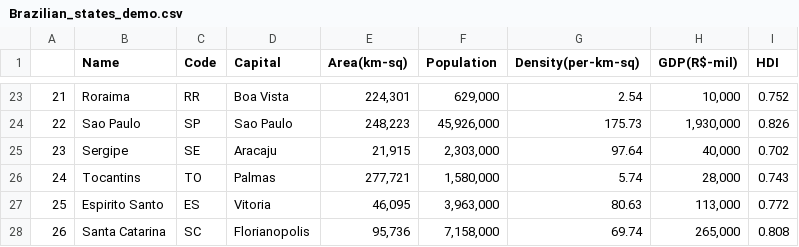
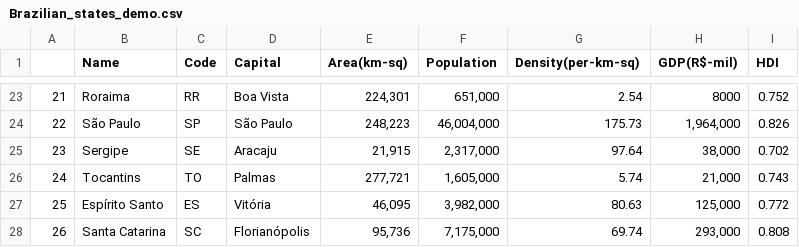
Before and after one commit to GoodnessUdochukwu/Webscraping-API-Request-Calls, a CSV file: Brazilian_states_demo.csv, drawn as a sheet; only a part is shown, gaps mark what is left out; the diff covers the shown part only.

```diff
--- a/Brazilian_states_demo.csv
+++ b/Brazilian_states_demo.csv
@@ -23,6 +23,6 @@
-21,Roraima,RR,Boa Vista,"224,301","629,000",2.54,"10,000",0.752
-22,Sao Paulo,SP,Sao Paulo,"248,223","45,926,000",175.73,"1,930,000",0.826
-23,Sergipe,SE,Aracaju,"21,915","2,303,000",97.64,"40,000",0.702
-24,Tocantins,TO,Palmas,"277,721","1,580,000",5.74,"28,000",0.743
-25,Espirito Santo,ES,Vitoria,"46,095","3,963,000",80.63,"113,000",0.772
-26,Santa Catarina,SC,Florianopolis,"95,736","7,158,000",69.74,"265,000",0.808
+21,Roraima,RR,Boa Vista,"224,301","651,000",2.54,8000,0.752
+22,São Paulo,SP,São Paulo,"248,223","46,004,000",175.73,"1,964,000",0.826
+23,Sergipe,SE,Aracaju,"21,915","2,317,000",97.64,"38,000",0.702
+24,Tocantins,TO,Palmas,"277,721","1,605,000",5.74,"21,000",0.743
+25,Espírito Santo,ES,Vitória,"46,095","3,982,000",80.63,"125,000",0.772
+26,Santa Catarina,SC,Florianópolis,"95,736","7,175,000",69.74,"293,000",0.808
```
Also changed, not shown: 62 edited cells elsewhere in this file, Brazilian_states_data.csv.
